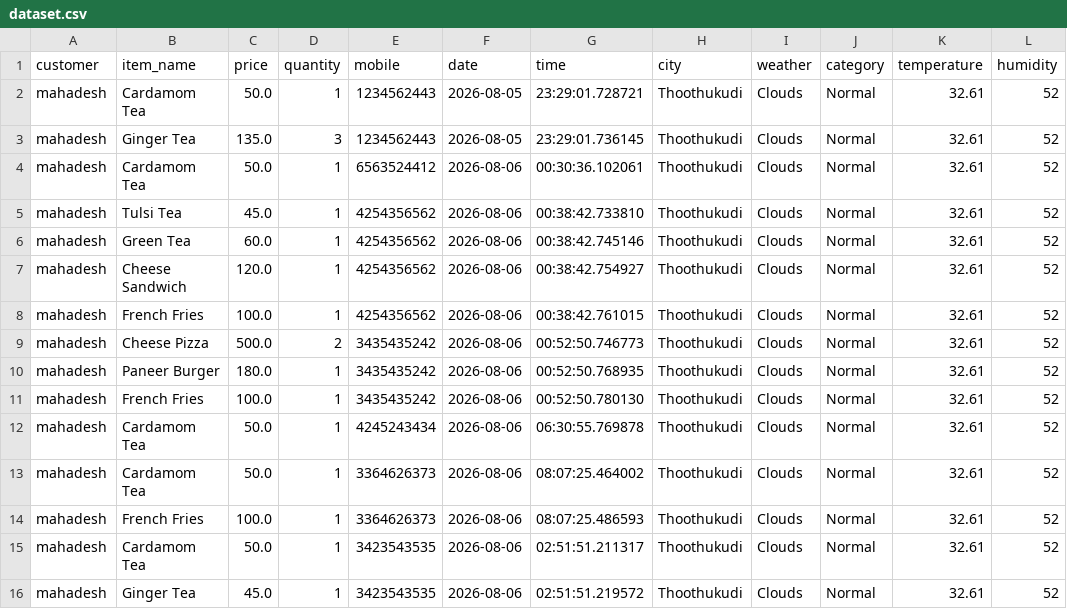
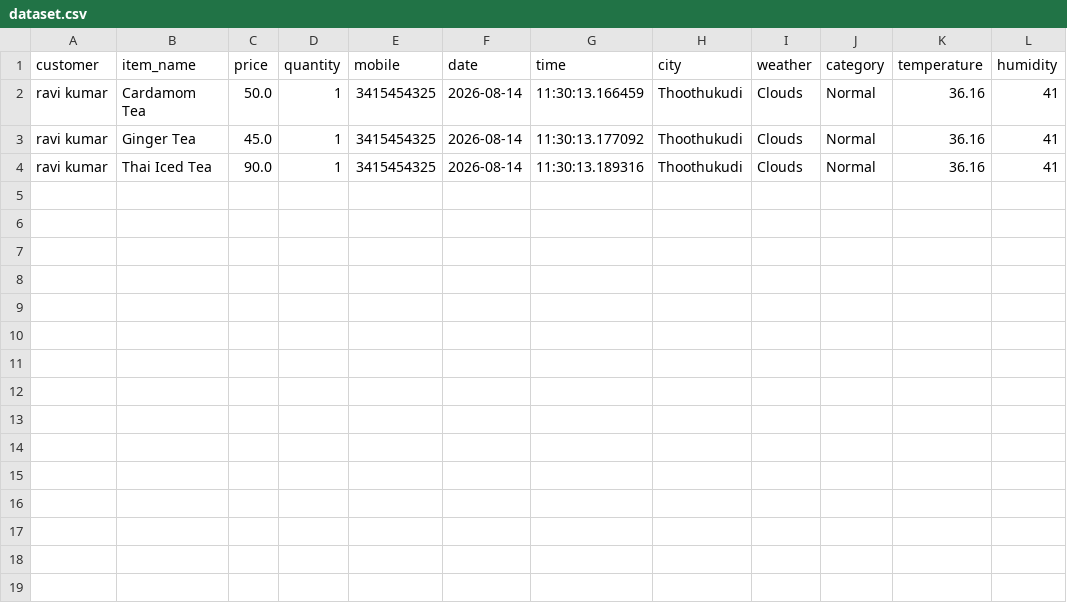
Before and after one commit to ravi755667kumar-del/Django_project, a CSV file: tea/shop/recommendations/dataset.csv, drawn as a sheet.

```diff
--- a/tea/shop/recommendations/dataset.csv
+++ b/tea/shop/recommendations/dataset.csv
@@ -1,16 +1,4 @@
 customer,item_name,price,quantity,mobile,date,time,city,weather,category,temperature,humidity
-mahadesh,Cardamom Tea,50.0,1,1234562443,2026-08-05,23:29:01.728721,Thoothukudi,Clouds,Normal,32.61,52
-mahadesh,Ginger Tea,135.0,3,1234562443,2026-08-05,23:29:01.736145,Thoothukudi,Clouds,Normal,32.61,52
-mahadesh,Cardamom Tea,50.0,1,6563524412,2026-08-06,00:30:36.102061,Thoothukudi,Clouds,Normal,32.61,52
-mahadesh,Tulsi Tea,45.0,1,4254356562,2026-08-06,00:38:42.733810,Thoothukudi,Clouds,Normal,32.61,52
-mahadesh,Green Tea,60.0,1,4254356562,2026-08-06,00:38:42.745146,Thoothukudi,Clouds,Normal,32.61,52
-mahadesh,Cheese Sandwich,120.0,1,4254356562,2026-08-06,00:38:42.754927,Thoothukudi,Clouds,Normal,32.61,52
-mahadesh,French Fries,100.0,1,4254356562,2026-08-06,00:38:42.761015,Thoothukudi,Clouds,Normal,32.61,52
-mahadesh,Cheese Pizza,500.0,2,3435435242,2026-08-06,00:52:50.746773,Thoothukudi,Clouds,Normal,32.61,52
-mahadesh,Paneer Burger,180.0,1,3435435242,2026-08-06,00:52:50.768935,Thoothukudi,Clouds,Normal,32.61,52
-mahadesh,French Fries,100.0,1,3435435242,2026-08-06,00:52:50.780130,Thoothukudi,Clouds,Normal,32.61,52
-mahadesh,Cardamom Tea,50.0,1,4245243434,2026-08-06,06:30:55.769878,Thoothukudi,Clouds,Normal,32.61,52
-mahadesh,Cardamom Tea,50.0,1,3364626373,2026-08-06,08:07:25.464002,Thoothukudi,Clouds,Normal,32.61,52
-mahadesh,French Fries,100.0,1,3364626373,2026-08-06,08:07:25.486593,Thoothukudi,Clouds,Normal,32.61,52
-mahadesh,Cardamom Tea,50.0,1,3423543535,2026-08-06,02:51:51.211317,Thoothukudi,Clouds,Normal,32.61,52
-mahadesh,Ginger Tea,45.0,1,3423543535,2026-08-06,02:51:51.219572,Thoothukudi,Clouds,Normal,32.61,52
+ravi kumar,Cardamom Tea,50.0,1,3415454325,2026-08-14,11:30:13.166459,Thoothukudi,Clouds,Normal,36.16,41
+ravi kumar,Ginger Tea,45.0,1,3415454325,2026-08-14,11:30:13.177092,Thoothukudi,Clouds,Normal,36.16,41
+ravi kumar,Thai Iced Tea,90.0,1,3415454325,2026-08-14,11:30:13.189316,Thoothukudi,Clouds,Normal,36.16,41
```
Also changed, not shown: 17 other files.
